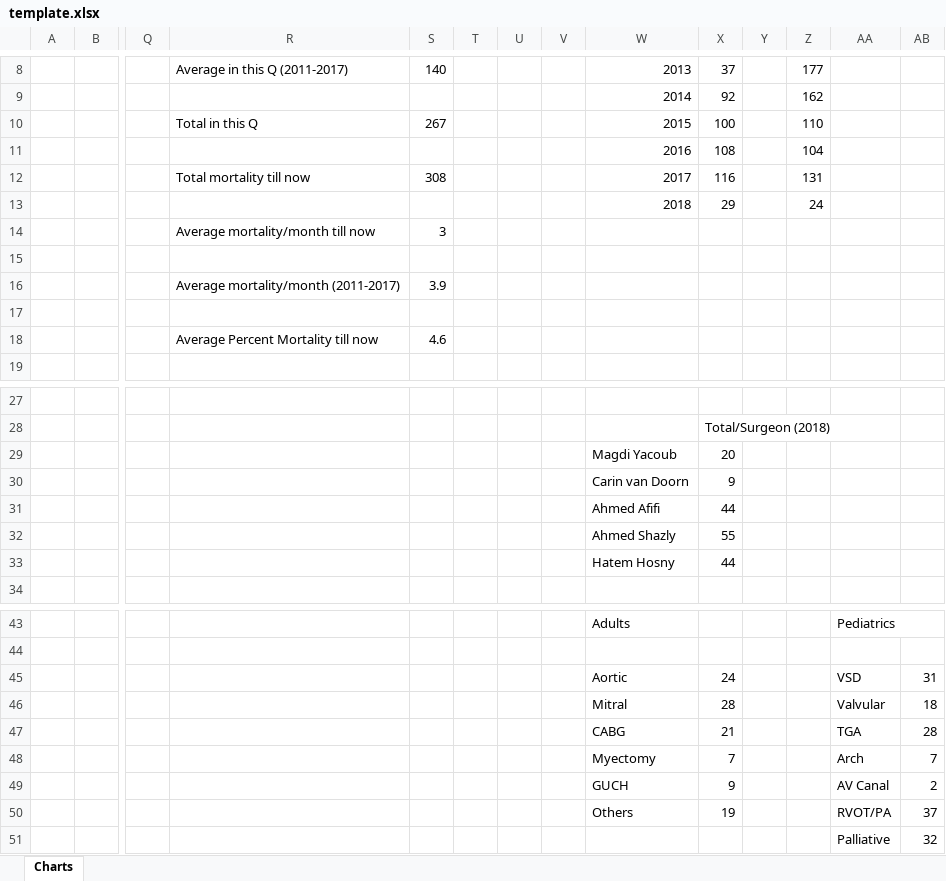
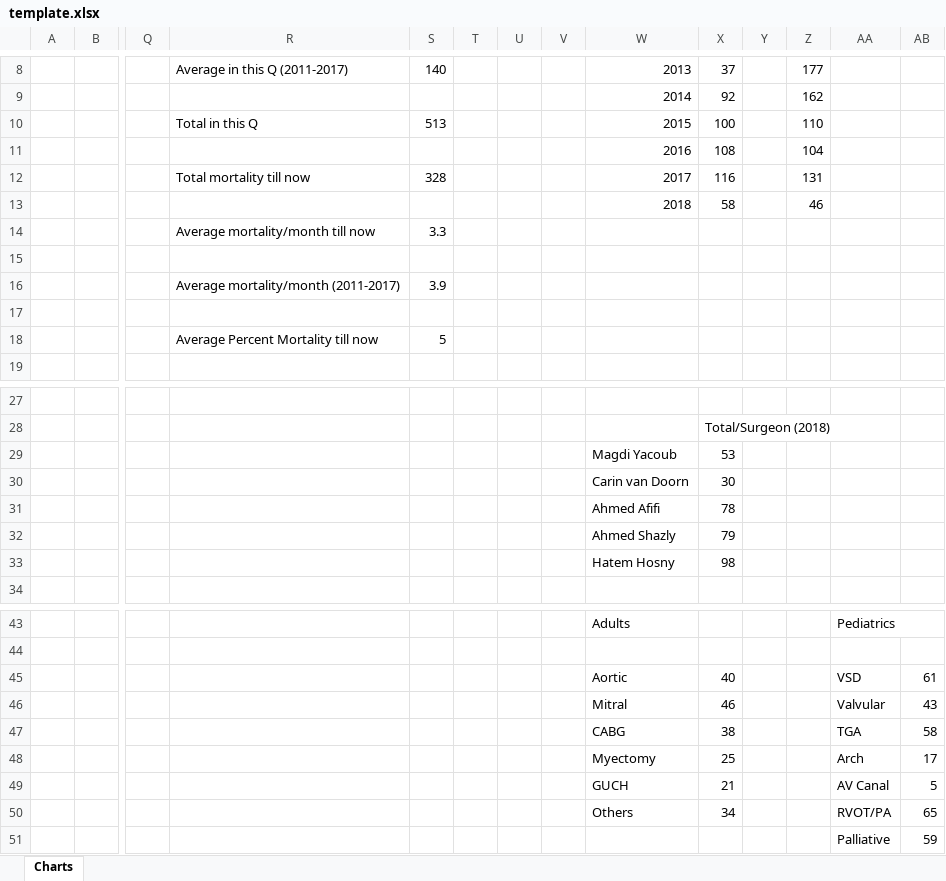
Before and after one commit to hatemhosny/Audit, an Excel workbook: template.xlsx, sheet Charts, drawn as a sheet; only a part is shown, gaps mark what is left out; values as stored, in another font and other column widths than the file's, no borders; charts and pictures not drawn; removed rows and columns are numbered as before the commit, all else as after; rows hold the shown columns only; the diff covers the shown part only; the diff names each change by its address in the sheet, - before the commit and + after, or states it on an @@ line.

```diff
--- a/template.xlsx (sheet Charts)
+++ b/template.xlsx (sheet Charts)
-S10: 267
+S10: 513
-S12: 308
+S12: 328
-row 13:  |  |  |  |  |  |  |  | 2018 | 29 |  | 24
-row 14:  |  |  | Average mortality/month till now | 3
+row 13:  |  |  |  |  |  |  |  | 2018 | 58 |  | 46
+row 14:  |  |  | Average mortality/month till now | 3.3
-S18: 4.6
+S18: 5
-X29: 20
+X29: 53
-X30: 9
+X30: 30
-X31: 44
+X31: 78
-X32: 55
+X32: 79
-X33: 44
+X33: 98
-X45: 24
+X45: 40
-AB45: 31
+AB45: 61
-X46: 28
+X46: 46
-AB46: 18
+AB46: 43
-X47: 21
+X47: 38
-AB47: 28
+AB47: 58
-X48: 7
+X48: 25
-AB48: 7
+AB48: 17
-X49: 9
+X49: 21
-AB49: 2
+AB49: 5
-X50: 19
+X50: 34
-AB50: 37
+AB50: 65
-AB51: 32
+AB51: 59
```
Also changed, not shown: 2 edited cells elsewhere in this sheet, charts or pictures, 3 other files.
